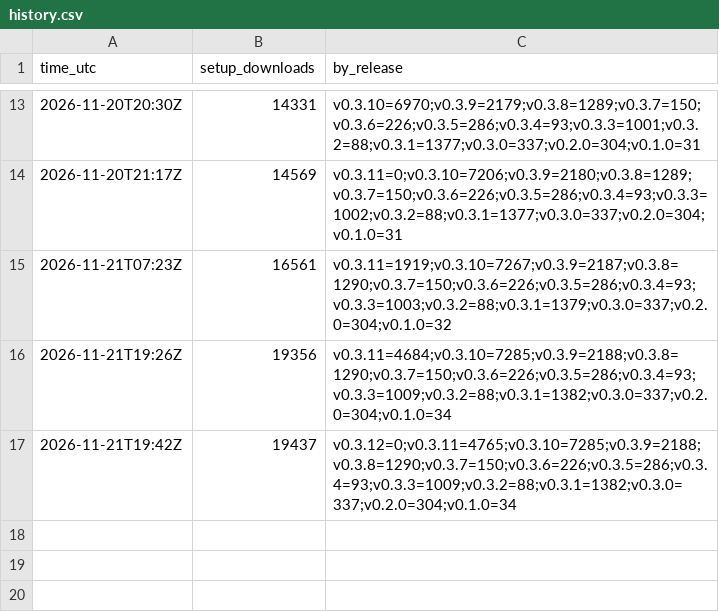
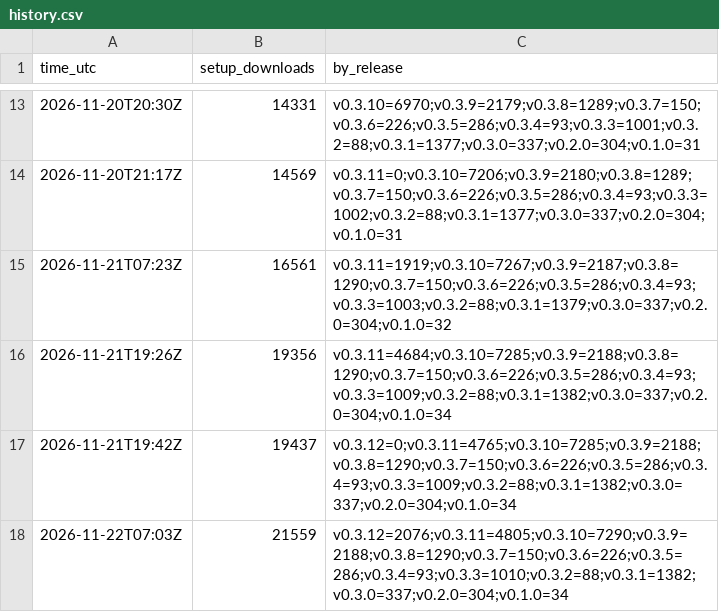
Before and after one commit to gzimbric/smoovplay, a CSV file: history.csv, drawn as a sheet; only a part is shown, gaps mark what is left out.

```diff
--- a/history.csv
+++ b/history.csv
@@ -17 +17,2 @@ time_utc,setup_downloads,by_release
 2026-11-21T19:42Z,19437,v0.3.12=0;v0.3.11=4765;v0.3.10=7285;v0.3.9=2188;v0.3.8=1290;v0.3.7=150;v0.3.6=226;v0.3.5=286;v0.3.4=93;v0.3.3=1009;v0.3.2=88;v0.3.1=1382;v0.3.0=337;v0.2.0=304;v0.1.0=34
+2026-11-22T07:03Z,21559,v0.3.12=2076;v0.3.11=4805;v0.3.10=7290;v0.3.9=2188;v0.3.8=1290;v0.3.7=150;v0.3.6=226;v0.3.5=286;v0.3.4=93;v0.3.3=1010;v0.3.2=88;v0.3.1=1382;v0.3.0=337;v0.2.0=304;v0.1.0=34
```
Also changed, not shown: 1 other file.
